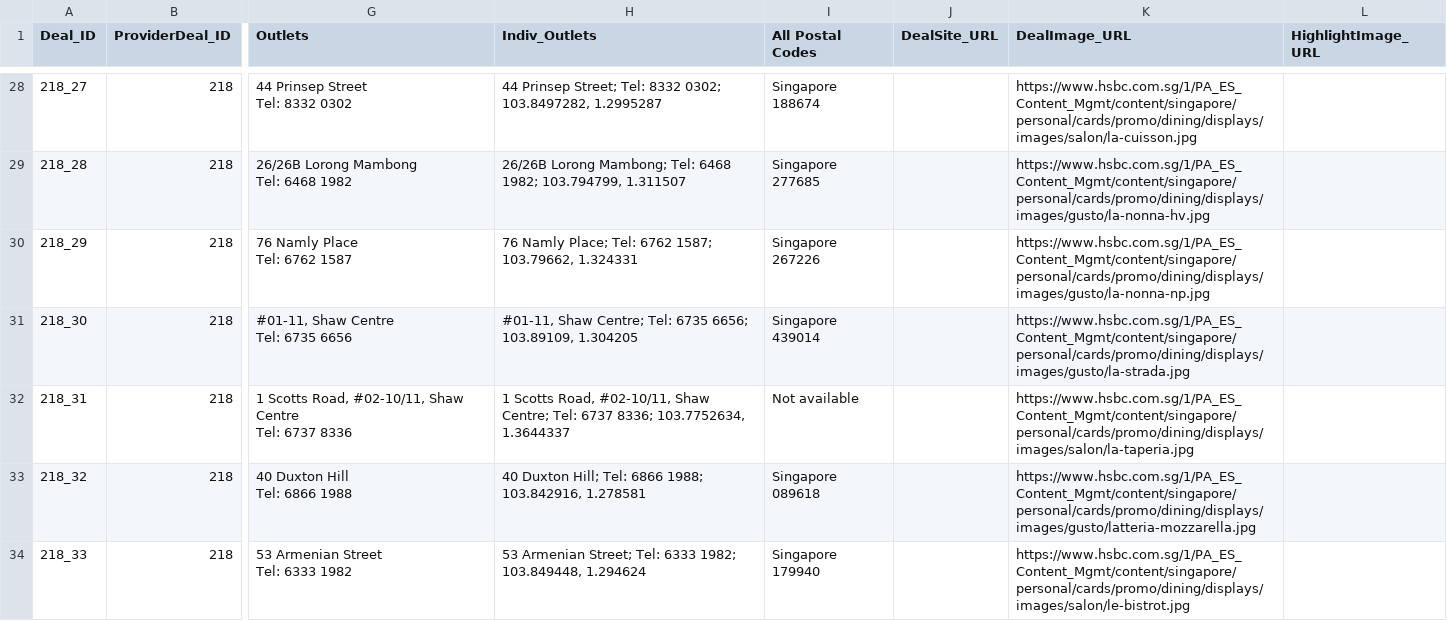
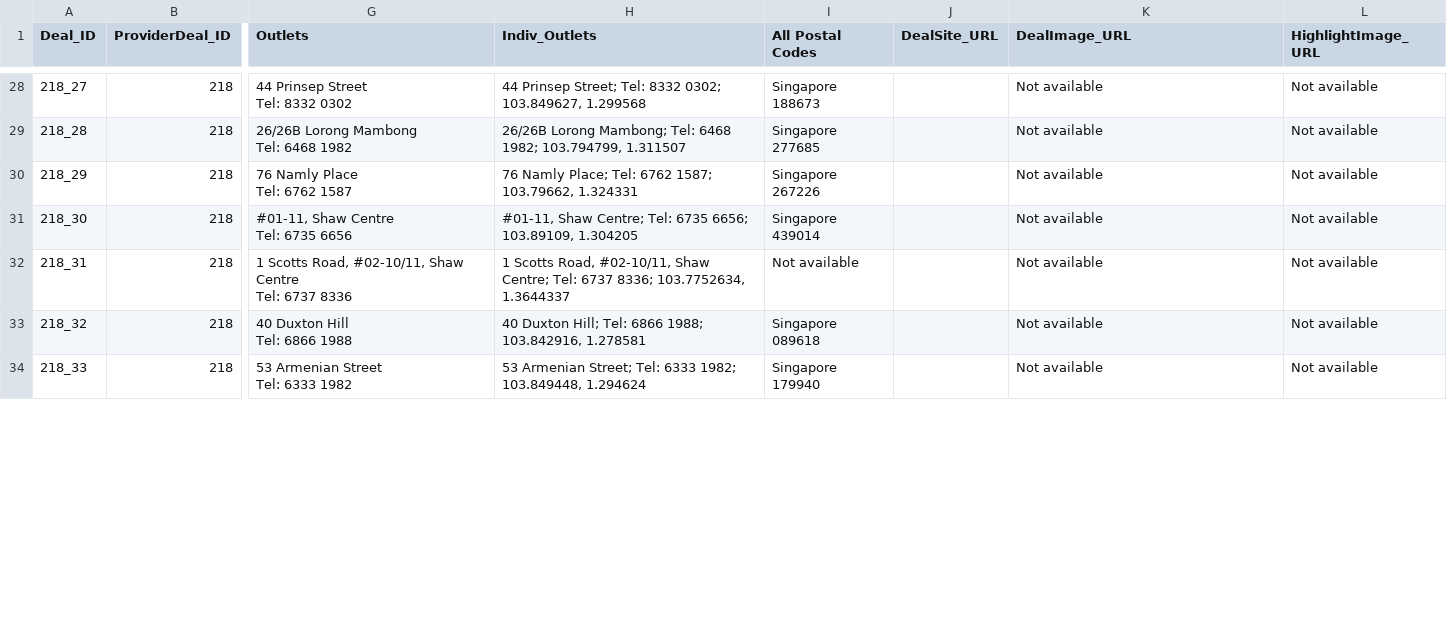
Before and after one commit to malavika94/resquetrial, a CSV file: HSBC_parsed.csv, drawn as a sheet; only a part is shown, gaps mark what is left out; the diff covers the shown part only; the diff names each change by its address in the sheet, - before the commit and + after, or states it on an @@ line.

```diff
--- a/HSBC_parsed.csv
+++ b/HSBC_parsed.csv
-H28 (Indiv_Outlets): …8332 0302; 103.8497282, 1.2995287
+H28 (Indiv_Outlets): …8332 0302; 103.849627, 1.299568
-I28 (All Postal Codes): Singapore 188674
+I28 (All Postal Codes): Singapore 188673
-K28 (DealImage_URL): https://www.hsbc.com.sg/1/PA_ES_Content_Mgmt/content/singapore/personal/cards/promo/dining/displays/images/salon/la-cuisson.jpg
+K28 (DealImage_URL): Not available
-L28:L34 (HighlightImage_URL): (empty)
+L28:L34 (HighlightImage_URL): Not available
-K29 (DealImage_URL): https://www.hsbc.com.sg/1/PA_ES_Content_Mgmt/content/singapore/personal/cards/promo/dining/displays/images/gusto/la-nonna-hv.jpg
+K29 (DealImage_URL): Not available
-K30 (DealImage_URL): https://www.hsbc.com.sg/1/PA_ES_Content_Mgmt/content/singapore/personal/cards/promo/dining/displays/images/gusto/la-nonna-np.jpg
+K30 (DealImage_URL): Not available
-K31 (DealImage_URL): https://www.hsbc.com.sg/1/PA_ES_Content_Mgmt/content/singapore/personal/cards/promo/dining/displays/images/gusto/la-strada.jpg
+K31 (DealImage_URL): Not available
-K32 (DealImage_URL): https://www.hsbc.com.sg/1/PA_ES_Content_Mgmt/content/singapore/personal/cards/promo/dining/displays/images/salon/la-taperia.jpg
+K32 (DealImage_URL): Not available
-K33 (DealImage_URL): https://www.hsbc.com.sg/1/PA_ES_Content_Mgmt/content/singapore/personal/cards/promo/dining/displays/images/gusto/latteria-mozzarella.jpg
+K33 (DealImage_URL): Not available
-K34 (DealImage_URL): https://www.hsbc.com.sg/1/PA_ES_Content_Mgmt/content/singapore/personal/cards/promo/dining/displays/images/salon/le-bistrot.jpg
+K34 (DealImage_URL): Not available
```
Also changed, not shown: 98 edited cells elsewhere in this file.
